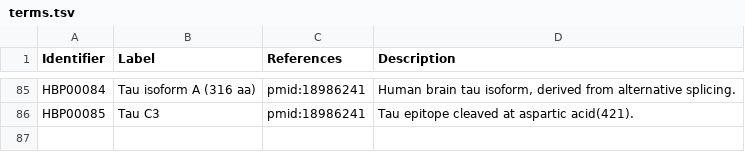
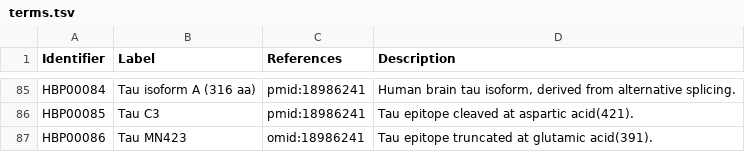
Before and after one commit to pharmacome/conso, a TSV file: terms.tsv, drawn as a sheet; only a part is shown, gaps mark what is left out; the diff names each change by its address in the sheet, - before the commit and + after, or states it on an @@ line.

Commit message:
Add Tau MN423 term

```diff
--- a/terms.tsv
+++ b/terms.tsv
+row 87: HBP00086 | Tau MN423 | omid:18986241 | Tau epitope truncated at glutamic acid(391).
```
